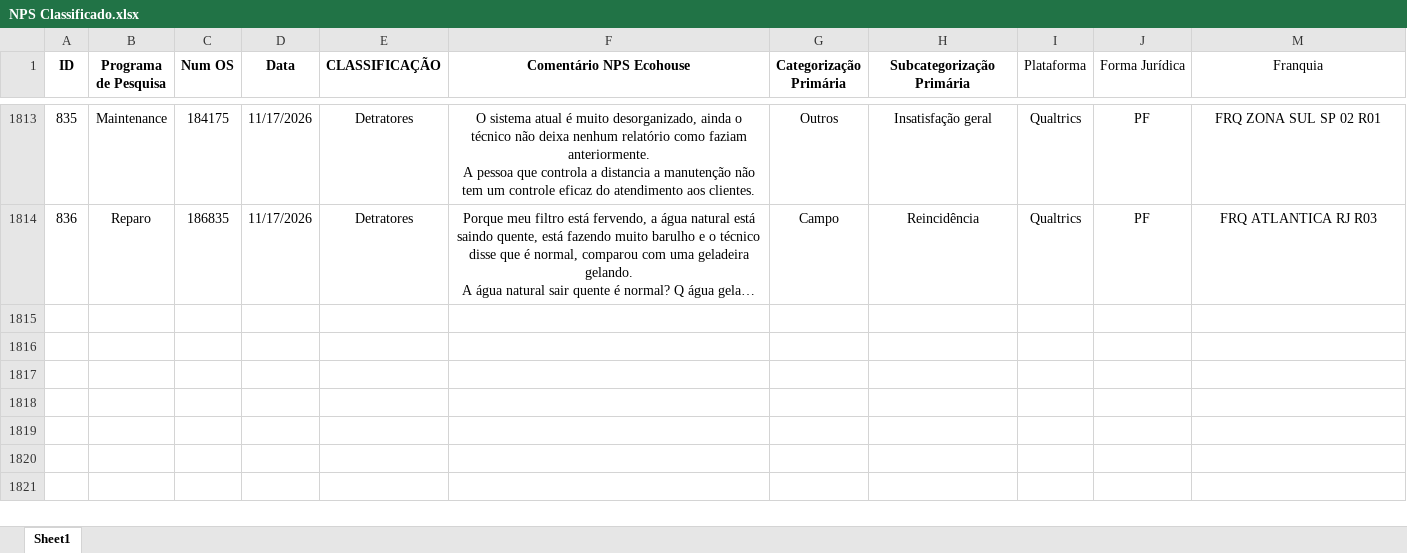
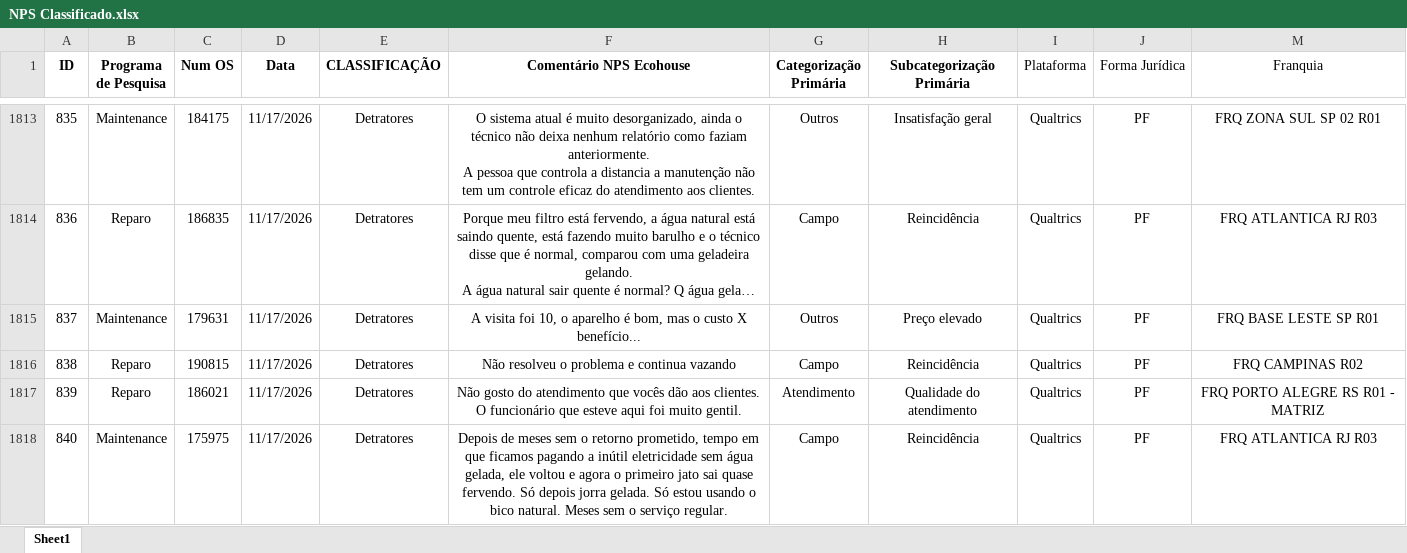
Before and after one commit to pedrofregulhe/nps-franquias, an Excel workbook: NPS Classificado.xlsx, sheet Sheet1, drawn as a sheet; only a part is shown, gaps mark what is left out; long unchanged cells end in …; values as stored, in another font and other column widths than the file's, no borders; the diff names each change by its address in the sheet, - before the commit and + after, or states it on an @@ line.

```diff
--- a/NPS Classificado.xlsx (sheet Sheet1)
+++ b/NPS Classificado.xlsx (sheet Sheet1)
+row 1815: 837 | Maintenance | 179631 | 11/17/2026 | Detratores | A visita foi 10, o aparelho é bom, mas o custo X benefício... | Outros | Preço elevado | Qualtrics | PF | FRQ BASE LESTE SP R01
+row 1816: 838 | Reparo | 190815 | 11/17/2026 | Detratores | Não resolveu o problema e continua vazando | Campo | Reincidência | Qualtrics | PF | FRQ CAMPINAS R02
+row 1817: 839 | Reparo | 186021 | 11/17/2026 | Detratores | Não gosto do atendimento que vocês dão aos clientes. O funcionário que esteve aqui foi muito gentil. | Atendimento | Qualidade do atendimento | Qualtrics | PF | FRQ PORTO ALEGRE RS R01 - MATRIZ
+row 1818: 840 | Maintenance | 175975 | 11/17/2026 | Detratores | Depois de meses sem o retorno prometido, tempo em que ficamos pagando a inútil eletricidade sem água gelada, ele voltou e agora o primeiro jato sai quase fervendo. Só depois jorra gelada. Só estou usando o bico natural. Meses sem o serviço regular. | Campo | Reincidência | Qualtrics | PF | FRQ ATLANTICA RJ R03
```
Also changed, not shown: 2 other files.
